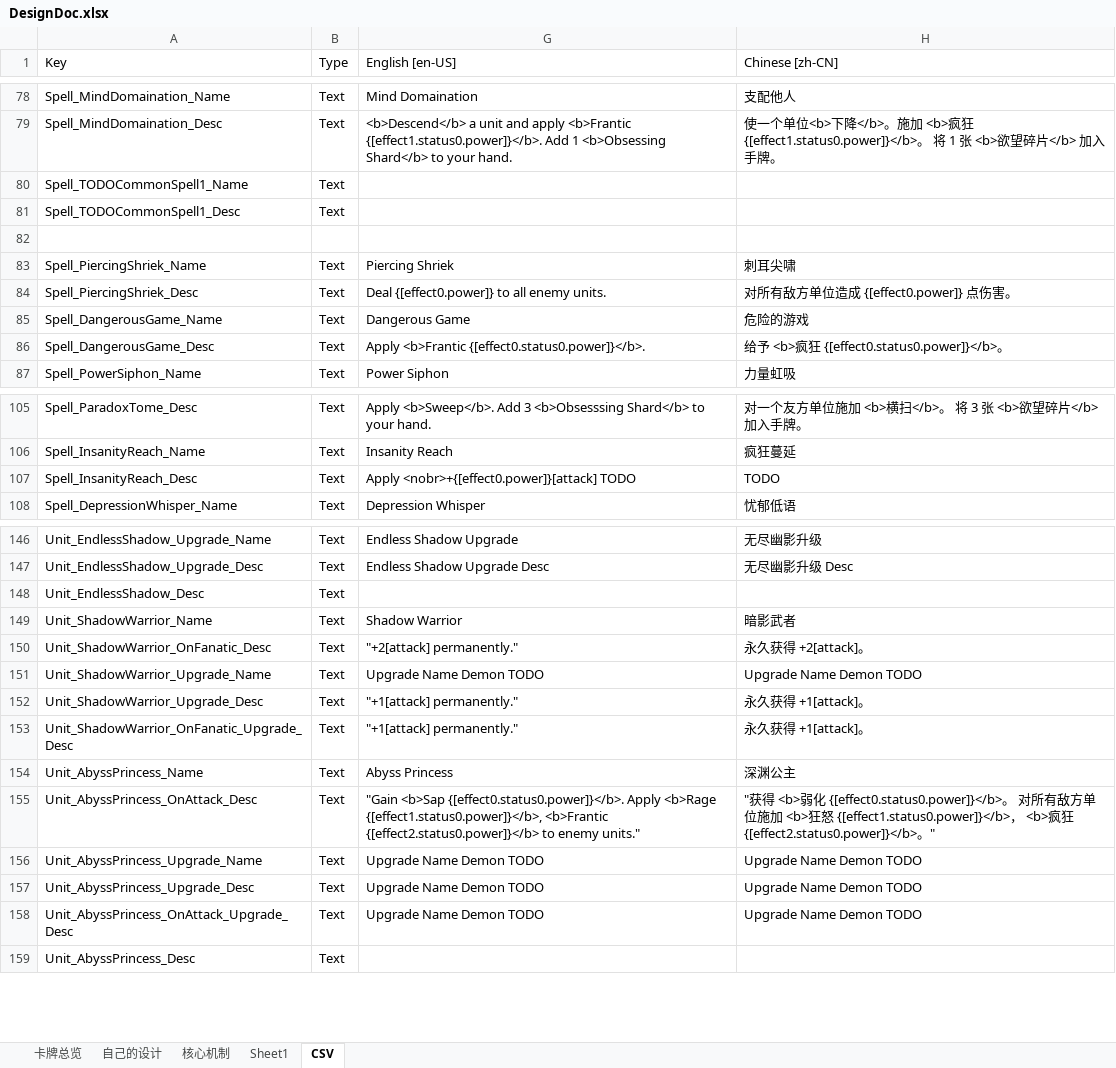
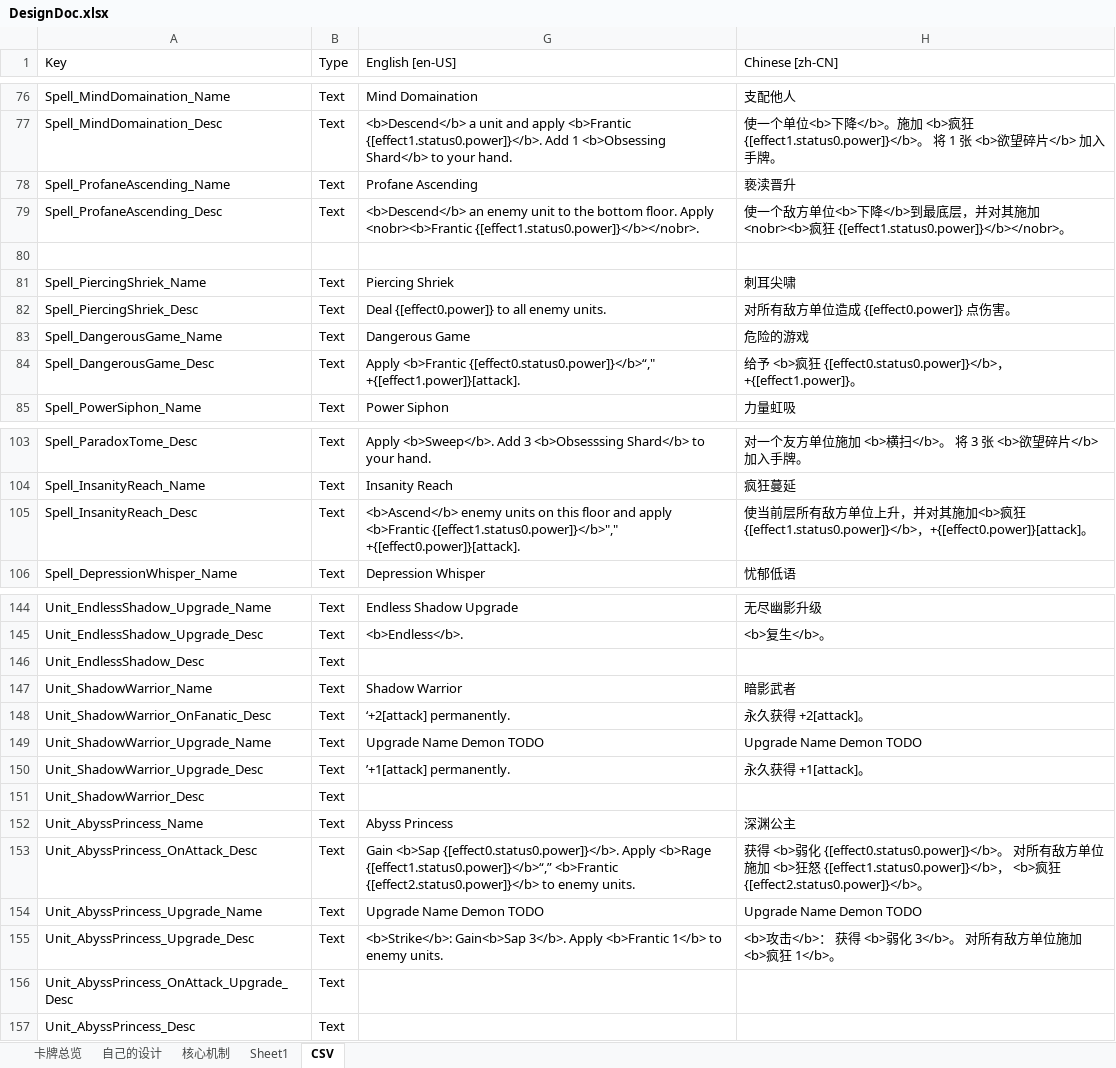
Before and after one commit to CodePointer/CubusClan, an Excel workbook: DesignDoc.xlsx, sheet CSV, drawn as a sheet; only a part is shown, gaps mark what is left out; values as stored, in another font and other column widths than the file's, no borders; removed rows and columns are numbered as before the commit, all else as after; the diff covers the shown part only; the diff names each change by its address in the sheet, - before the commit and + after, or states it on an @@ line.

```diff
--- a/DesignDoc.xlsx (sheet CSV)
+++ b/DesignDoc.xlsx (sheet CSV)
-row 80: Spell_TODOCommonSpell1_Name | Text
-row 81: Spell_TODOCommonSpell1_Desc | Text
@@ row 66 moved to row 78: Spell_ProfaneAscending_Name @@
@@ row 67 moved to row 79: Spell_ProfaneAscending_Desc @@
-G84 (English [en-US]): Apply <b>Frantic {[effect0.status0.power]}</b>.
+G84 (English [en-US]): Apply <b>Frantic {[effect0.status0.power]}</b>“," +{[effect1.power]}[attack].
-H84 (Chinese [zh-CN]): …{[effect0.status0.power]}</b>。
+H84 (Chinese [zh-CN]): …{[effect0.status0.power]}</b>，+{[effect1.power]}。
-G105 (English [en-US]): Apply <nobr>+{[effect0.power]}[attack] TODO
+G105 (English [en-US]): <b>Ascend</b> enemy units on this floor and apply <b>Frantic {[effect1.status0.power]}</b>"," +{[effect0.power]}[attack].
-H105 (Chinese [zh-CN]): TODO
+H105 (Chinese [zh-CN]): 使当前层所有敌方单位上升，并对其施加<b>疯狂 {[effect1.status0.power]}</b>，+{[effect0.power]}[attack]。
-G145 (English [en-US]): Endless Shadow Upgrade Desc
+G145 (English [en-US]): <b>Endless</b>.
-H145 (Chinese [zh-CN]): 无尽幽影升级 Desc
+H145 (Chinese [zh-CN]): <b>复生</b>。
-G148 (English [en-US]): "+2[attack] permanently."
+G148 (English [en-US]): ‘+2[attack] permanently.
-G150 (English [en-US]): "+1[attack] permanently."
+G150 (English [en-US]): ’+1[attack] permanently.
-row 153: Unit_ShadowWarrior_OnFanatic_Upgrade_Desc | Text | "+1[attack] permanently." | 永久获得 +1[attack]。
+row 151: Unit_ShadowWarrior_Desc | Text
-G153 (English [en-US]): "Gain <b>Sap {[effect0.status0.power]}</b>. Apply <b>Rage {[effect1.status0.power]}</b>, <b>Frantic {[effect2.status0.power]}</b> to enemy units."
+G153 (English [en-US]): Gain <b>Sap {[effect0.status0.power]}</b>. Apply <b>Rage {[effect1.status0.power]}</b>“,” <b>Frantic {[effect2.status0.power]}</b> to enemy units.
-H153 (Chinese [zh-CN]): "获得 <b>弱化 {[effect0.status0.power]}</b>。 对所有敌方单位施加 <b>狂怒 {[effect1.status0.power]}</b>， <b>疯狂 {[effect2.status0.power]}</b>。"
+H153 (Chinese [zh-CN]): 获得 <b>弱化 {[effect0.status0.power]}</b>。 对所有敌方单位施加 <b>狂怒 {[effect1.status0.power]}</b>， <b>疯狂 {[effect2.status0.power]}</b>。
-G155 (English [en-US]): Upgrade Name Demon TODO
+G155 (English [en-US]): <b>Strike</b>: Gain<b>Sap 3</b>. Apply <b>Frantic 1</b> to enemy units.
-H155 (Chinese [zh-CN]): Upgrade Name Demon TODO
+H155 (Chinese [zh-CN]): <b>攻击</b>： 获得 <b>弱化 3</b>。 对所有敌方单位施加 <b>疯狂 1</b>。
-G156 (English [en-US]): Upgrade Name Demon TODO
+G156 (English [en-US]): (empty)
-H156 (Chinese [zh-CN]): Upgrade Name Demon TODO
+H156 (Chinese [zh-CN]): (empty)
```
Also changed, not shown: 26 edited cells elsewhere in this sheet, sheet 自己的设计, 47 other files.
